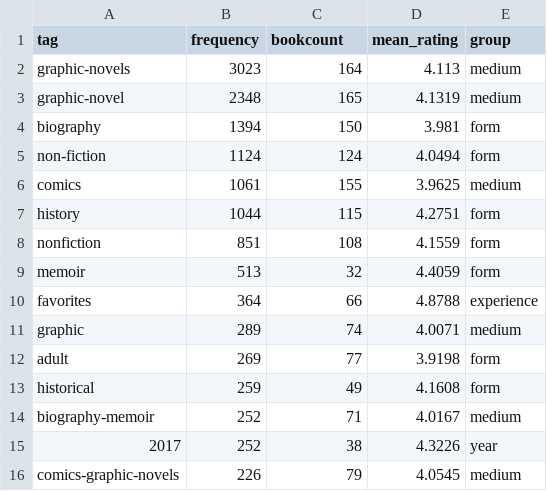
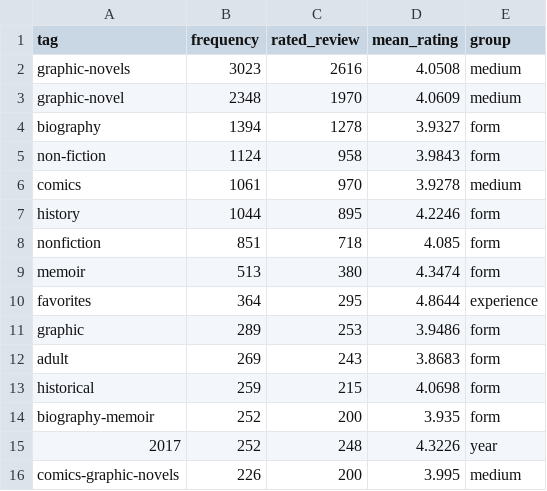
Before and after one commit to OdessyLiu/Modernist_Remediation, a CSV file: Data/Tags/tag_100_4ACH.csv, drawn as a sheet; only a part is shown; the diff covers the shown part only.

```diff
--- a/Data/Tags/tag_100_4ACH.csv
+++ b/Data/Tags/tag_100_4ACH.csv
@@ -1,16 +1,16 @@
-tag,frequency,bookcount,mean_rating,group
-graphic-novels,3023,164,4.113,medium
-graphic-novel,2348,165,4.1319,medium
-biography,1394,150,3.981,form
-non-fiction,1124,124,4.0494,form
-comics,1061,155,3.9625,medium
-history,1044,115,4.2751,form
-nonfiction,851,108,4.1559,form
-memoir,513,32,4.4059,form
-favorites,364,66,4.8788,experience
-graphic,289,74,4.0071,medium
-adult,269,77,3.9198,form
-historical,259,49,4.1608,form
-biography-memoir,252,71,4.0167,medium
-2017,252,38,4.3226,year
-comics-graphic-novels,226,79,4.0545,medium
+tag,frequency,rated_review,mean_rating,group
+graphic-novels,3023,2616,4.0508,medium
+graphic-novel,2348,1970,4.0609,medium
+biography,1394,1278,3.9327,form
+non-fiction,1124,958,3.9843,form
+comics,1061,970,3.9278,medium
+history,1044,895,4.2246,form
+nonfiction,851,718,4.085,form
+memoir,513,380,4.3474,form
+favorites,364,295,4.8644,experience
+graphic,289,253,3.9486,form
+adult,269,243,3.8683,form
+historical,259,215,4.0698,form
+biography-memoir,252,200,3.935,form
+2017,252,248,4.3226,year
+comics-graphic-novels,226,200,3.995,medium
```
Also changed, not shown: 37 edited cells elsewhere in this file, 13 other files.
